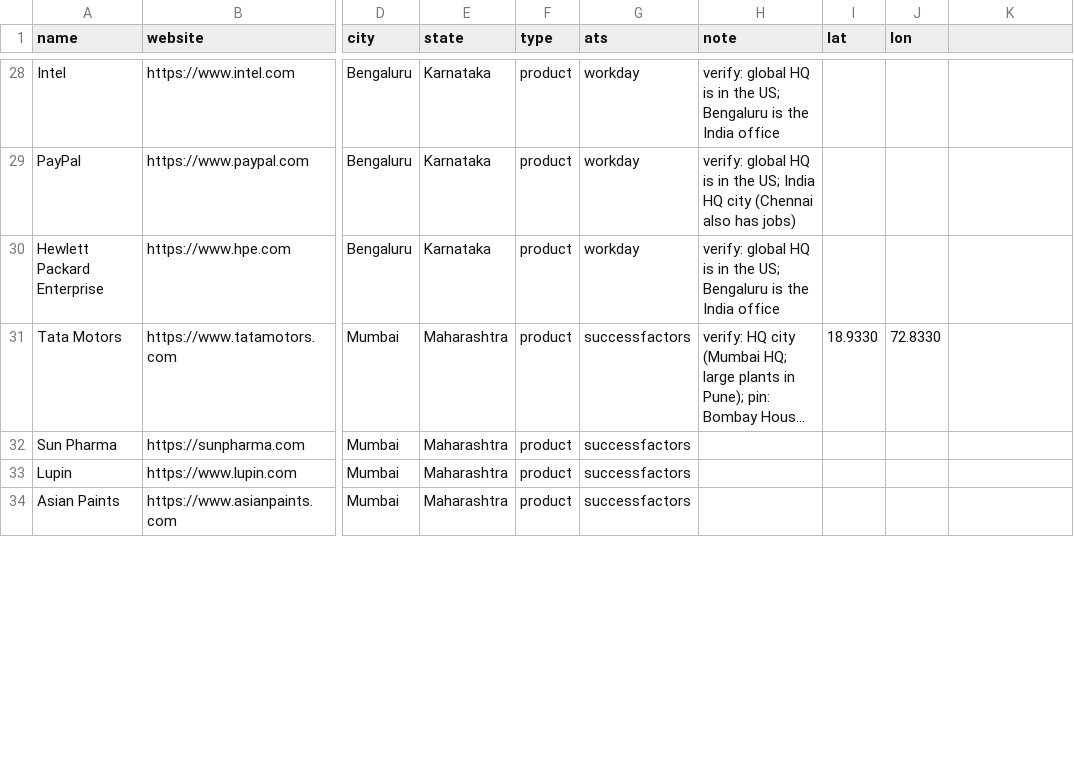
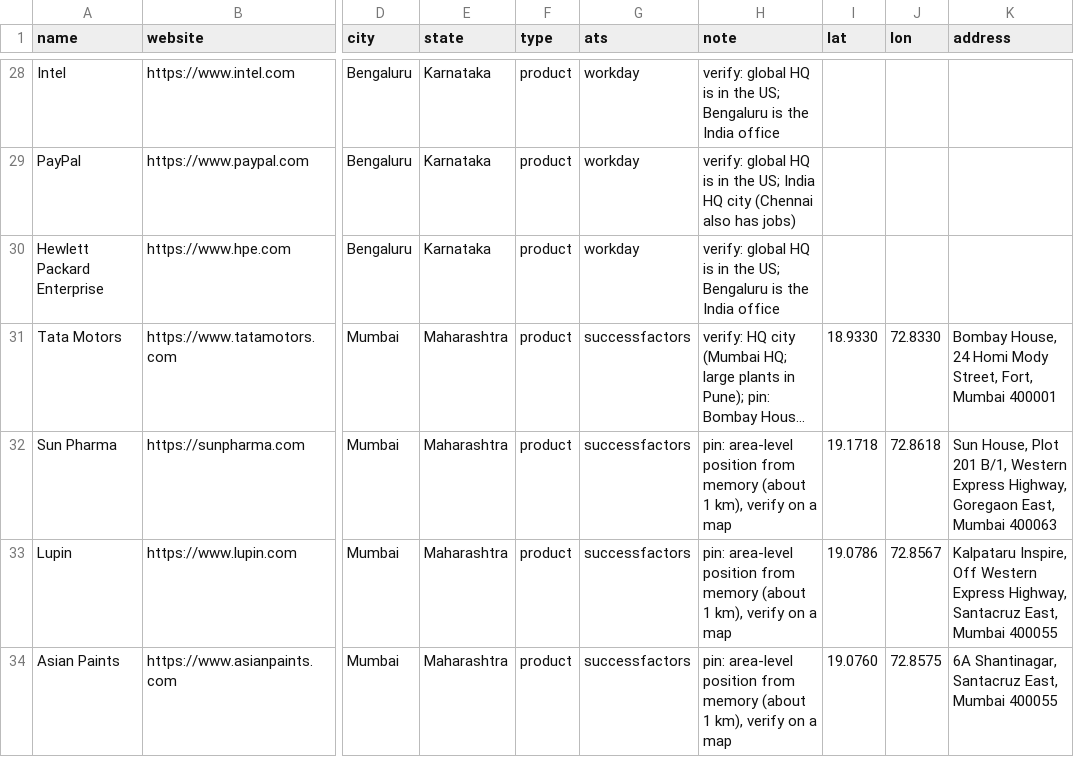
Before and after one commit to Vedd-Patel/CareerGlobe, a CSV file: seeds/companies.csv, drawn as a sheet; only a part is shown, gaps mark what is left out; long unchanged cells end in …; the diff covers the shown part only; the diff names each change by its address in the sheet, - before the commit and + after, or states it on an @@ line.

Commit message:
Company addresses: an address column in the seed file shown beside the pin and in the list, 12 head-office addresses added (6 with area-level positions), and a Nearest sort for the Companies in view list measured from the member or the map centre

```diff
--- a/seeds/companies.csv
+++ b/seeds/companies.csv
-K1: (empty)
+K1: address
-K31 (address): (empty)
+K31 (address): Bombay House, 24 Homi Mody Street, Fort, Mumbai 400001
-H32:H34 (note): (empty)
+H32:H34 (note): pin: area-level position from memory (about 1 km), verify on a map
-I32 (lat): (empty)
+I32 (lat): 19.1718
-J32 (lon): (empty)
+J32 (lon): 72.8618
-K32 (address): (empty)
+K32 (address): Sun House, Plot 201 B/1, Western Express Highway, Goregaon East, Mumbai 400063
-I33 (lat): (empty)
+I33 (lat): 19.0786
-J33 (lon): (empty)
+J33 (lon): 72.8567
-K33 (address): (empty)
+K33 (address): Kalpataru Inspire, Off Western Express Highway, Santacruz East, Mumbai 400055
-I34 (lat): (empty)
+I34 (lat): 19.0760
-J34 (lon): (empty)
+J34 (lon): 72.8575
-K34 (address): (empty)
+K34 (address): 6A Shantinagar, Santacruz East, Mumbai 400055
```
Also changed, not shown: 18 edited cells elsewhere in this file, 14 other files.
